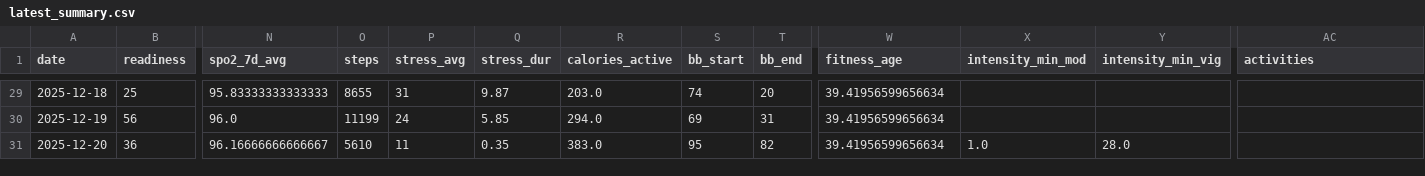
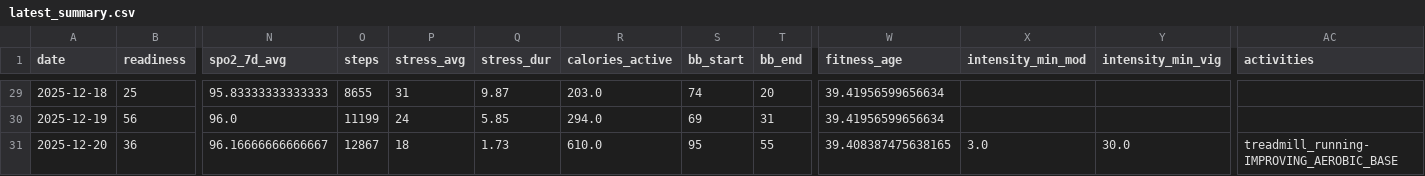
Before and after one commit to tijuanajack/garmin-health-data, a CSV file: latest_summary.csv, drawn as a sheet; only a part is shown, gaps mark what is left out; the diff names each change by its address in the sheet, - before the commit and + after, or states it on an @@ line.

```diff
--- a/latest_summary.csv
+++ b/latest_summary.csv
-O31 (steps): 5610
+O31 (steps): 12867
-P31 (stress_avg): 11
+P31 (stress_avg): 18
-Q31 (stress_dur): 0.35
+Q31 (stress_dur): 1.73
-R31 (calories_active): 383.0
+R31 (calories_active): 610.0
-T31 (bb_end): 82
+T31 (bb_end): 55
-W31 (fitness_age): 39.41956599656634
+W31 (fitness_age): 39.408387475638165
-X31 (intensity_min_mod): 1.0
+X31 (intensity_min_mod): 3.0
-Y31 (intensity_min_vig): 28.0
+Y31 (intensity_min_vig): 30.0
-AC31 (activities): (empty)
+AC31 (activities): treadmill_running-IMPROVING_AEROBIC_BASE
```
